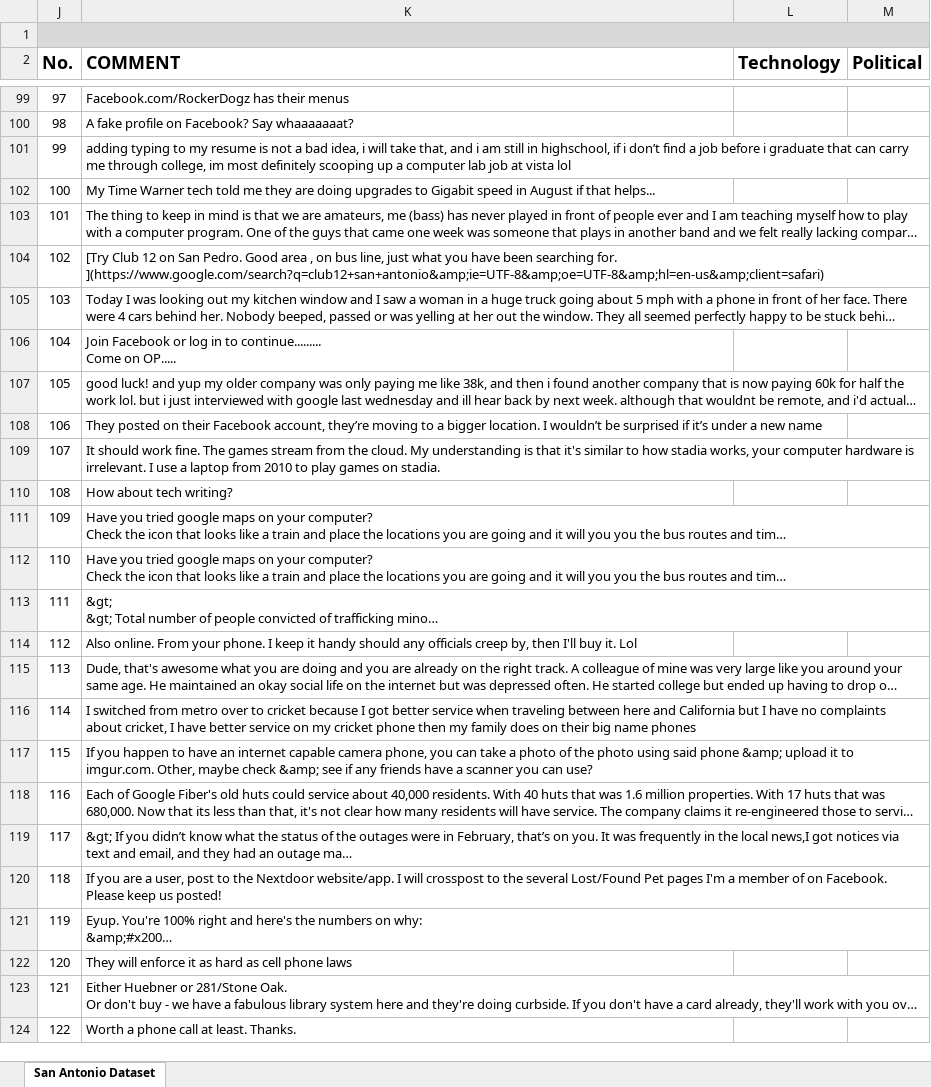
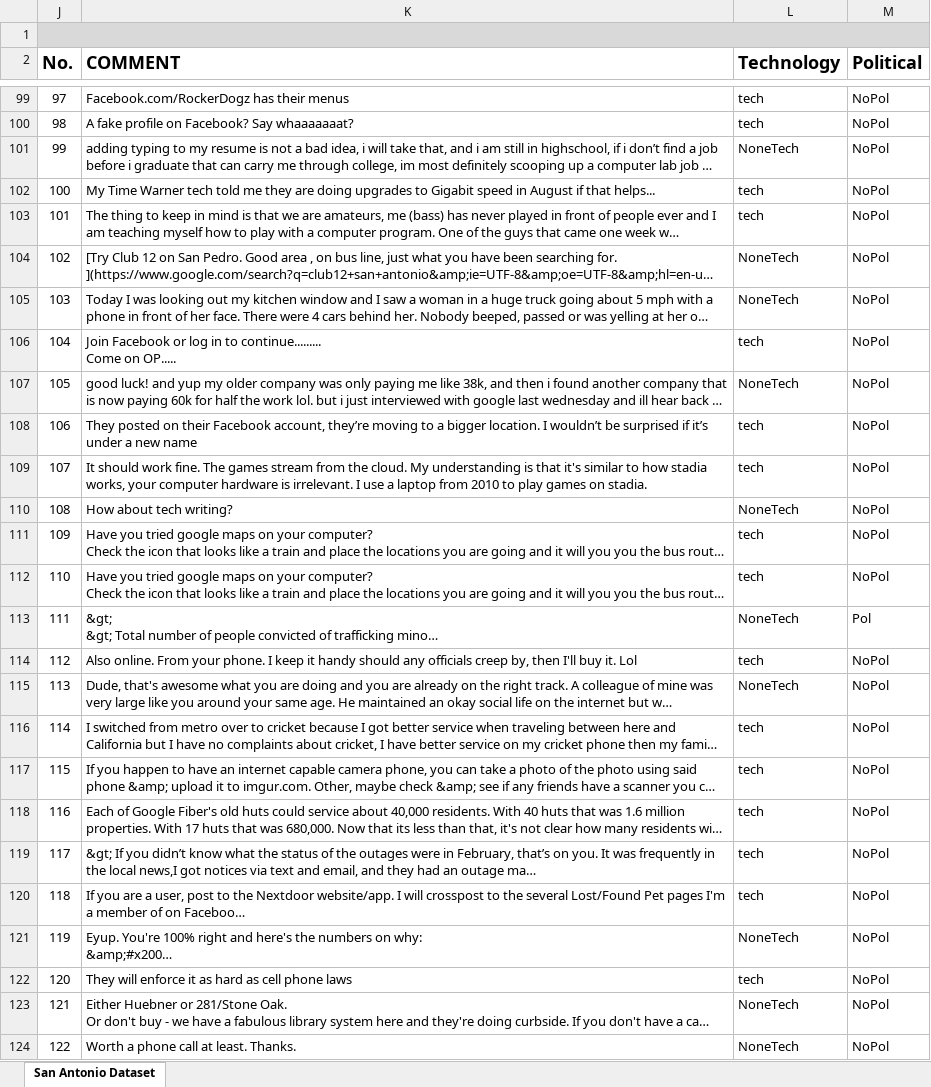
Before and after one commit to caraujo94/group_project_is6713, an Excel workbook: IS6713_Project_GroupAMCS/New Annotations_AMCS.xlsx, sheet San Antonio Dataset, drawn as a sheet; only a part is shown, gaps mark what is left out; long unchanged cells end in …; values as stored, in another font and other column widths than the file's, no borders; the diff covers the shown part only; the diff names each change by its address in the sheet, - before the commit and + after, or states it on an @@ line.

```diff
--- a/IS6713_Project_GroupAMCS/New Annotations_AMCS.xlsx (sheet San Antonio Dataset)
+++ b/IS6713_Project_GroupAMCS/New Annotations_AMCS.xlsx (sheet San Antonio Dataset)
-L99:L100 (Technology): (empty)
+L99:L100 (Technology): tech
-M99:M112 (Political): (empty)
+M99:M112 (Political): NoPol
-L101 (Technology): (empty)
+L101 (Technology): NoneTech
-L102:L103 (Technology): (empty)
+L102:L103 (Technology): tech
-L104:L105 (Technology): (empty)
+L104:L105 (Technology): NoneTech
-L106 (Technology): (empty)
+L106 (Technology): tech
-L107 (Technology): (empty)
+L107 (Technology): NoneTech
-L108:L109 (Technology): (empty)
+L108:L109 (Technology): tech
-L110 (Technology): (empty)
+L110 (Technology): NoneTech
-L111:L112 (Technology): (empty)
+L111:L112 (Technology): tech
-L113 (Technology): (empty)
+L113 (Technology): NoneTech
-M113 (Political): (empty)
+M113 (Political): Pol
-L114 (Technology): (empty)
+L114 (Technology): tech
-M114:M124 (Political): (empty)
+M114:M124 (Political): NoPol
-L115 (Technology): (empty)
+L115 (Technology): NoneTech
-L116:L120 (Technology): (empty)
+L116:L120 (Technology): tech
-L121 (Technology): (empty)
+L121 (Technology): NoneTech
-L122 (Technology): (empty)
+L122 (Technology): tech
-L123:L124 (Technology): (empty)
+L123:L124 (Technology): NoneTech
```
Also changed, not shown: 608 edited cells elsewhere in this sheet.
